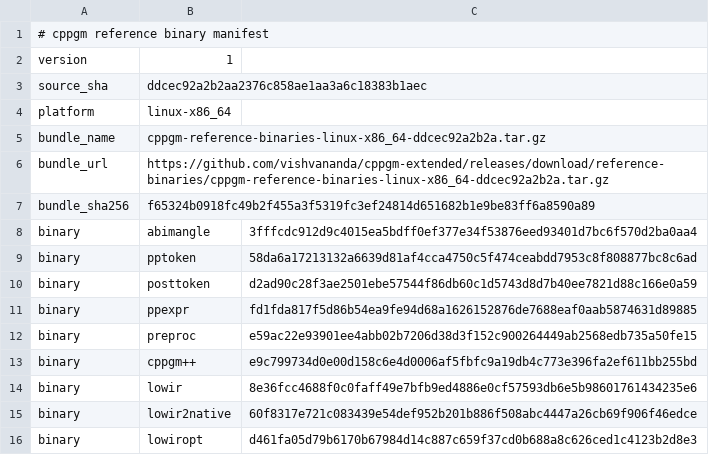
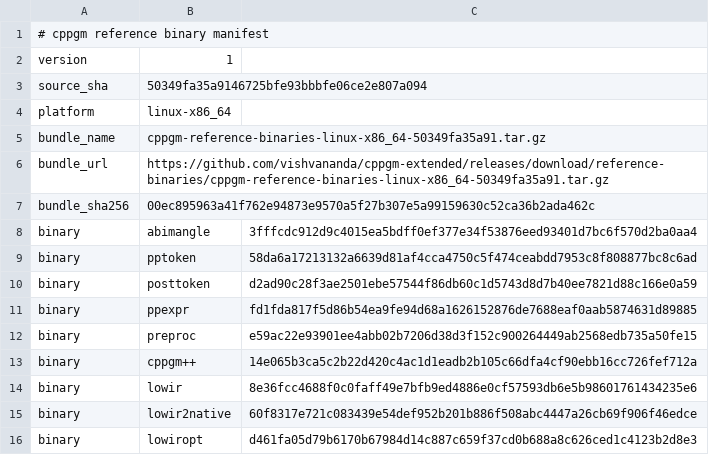
Before and after one commit to vishvananda/cppgm-assignments, a TSV file: reference-binaries/manifest.tsv, drawn as a sheet.

Commit message:
Export assignments from cppgm-extended 50349fa35a91

```diff
--- a/reference-binaries/manifest.tsv
+++ b/reference-binaries/manifest.tsv
@@ -2,7 +2,7 @@
 version	1
-source_sha	ddcec92a2b2aa2376c858ae1aa3a6c18383b1aec
+source_sha	50349fa35a9146725bfe93bbbfe06ce2e807a094
 platform	linux-x86_64
-bundle_name	cppgm-reference-binaries-linux-x86_64-ddcec92a2b2a.tar.gz
-bundle_url	https://github.com/vishvananda/cppgm-extended/releases/download/reference-binaries/cppgm-reference-binaries-linux-x86_64-ddcec92a2b2a.tar.gz
-bundle_sha256	f65324b0918fc49b2f455a3f5319fc3ef24814d651682b1e9be83ff6a8590a89
+bundle_name	cppgm-reference-binaries-linux-x86_64-50349fa35a91.tar.gz
+bundle_url	https://github.com/vishvananda/cppgm-extended/releases/download/reference-binaries/cppgm-reference-binaries-linux-x86_64-50349fa35a91.tar.gz
+bundle_sha256	00ec895963a41f762e94873e9570a5f27b307e5a99159630c52ca36b2ada462c
 binary	abimangle	3fffcdc912d9c4015ea5bdff0ef377e34f53876eed93401d7bc6f570d2ba0aa4
@@ -12,3 +12,3 @@ binary	ppexpr	fd1fda817f5d86b54ea9fe94d68a1626152876de7688eaf0aab5874631d89885
 binary	preproc	e59ac22e93901ee4abb02b7206d38d3f152c900264449ab2568edb735a50fe15
-binary	cppgm++	e9c799734d0e00d158c6e4d0006af5fbfc9a19db4c773e396fa2ef611bb255bd
+binary	cppgm++	14e065b3ca5c2b22d420c4ac1d1eadb2b105c66dfa4cf90ebb16cc726fef712a
 binary	lowir	8e36fcc4688f0c0faff49e7bfb9ed4886e0cf57593db6e5b98601761434235e6
```
Also changed, not shown: 4 other files.
